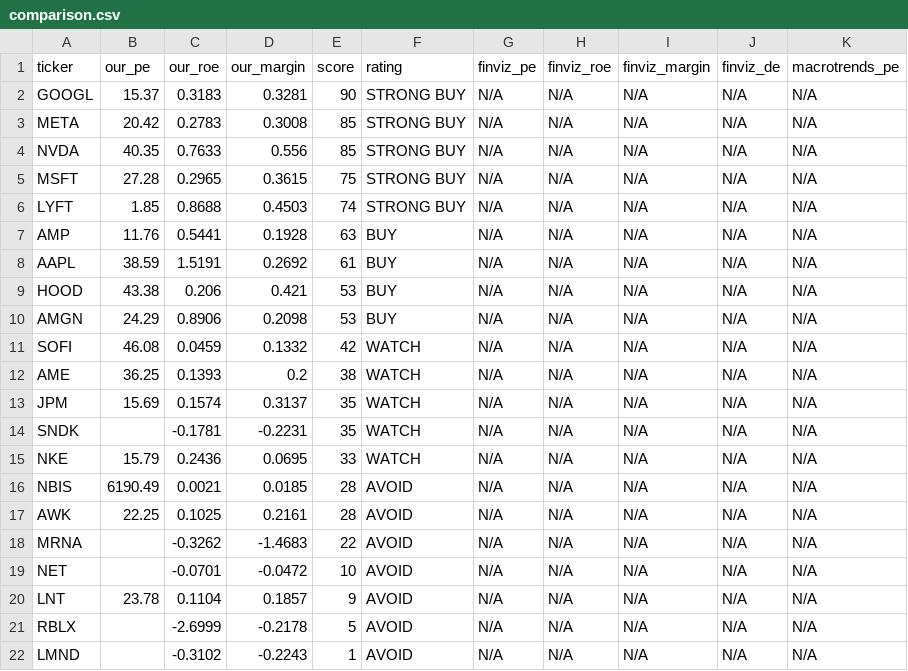
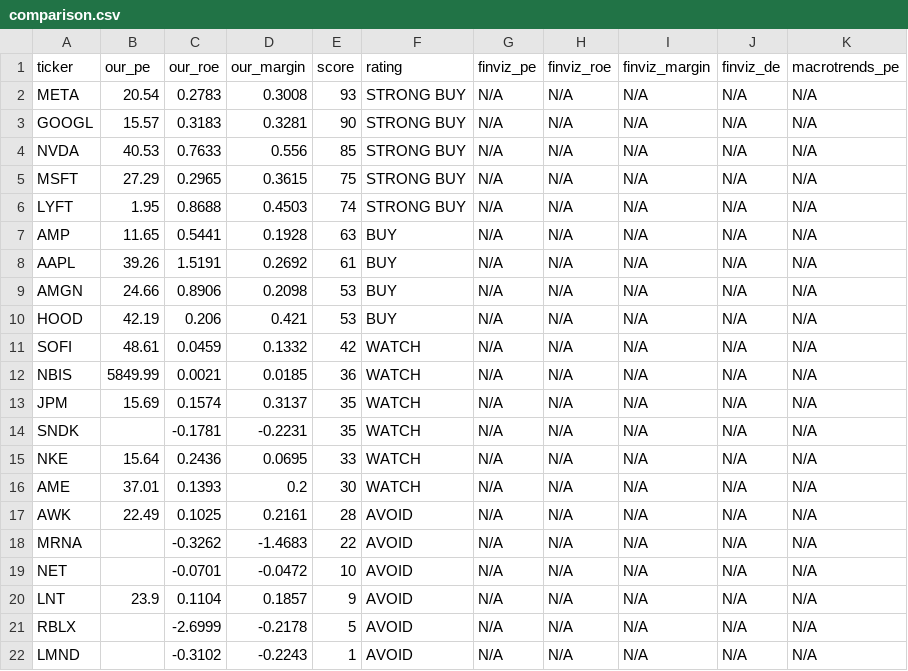
Before and after one commit to leafy-joyce-t/stock-tracker, a CSV file: data/comparison.csv, drawn as a sheet.

```diff
--- a/data/comparison.csv
+++ b/data/comparison.csv
@@ -1,21 +1,21 @@
 ticker,our_pe,our_roe,our_margin,score,rating,finviz_pe,finviz_roe,finviz_margin,finviz_de,macrotrends_pe
-GOOGL,15.37,0.3183,0.3281,90,STRONG BUY,N/A,N/A,N/A,N/A,N/A
-META,20.42,0.2783,0.3008,85,STRONG BUY,N/A,N/A,N/A,N/A,N/A
-NVDA,40.35,0.7633,0.556,85,STRONG BUY,N/A,N/A,N/A,N/A,N/A
-MSFT,27.28,0.2965,0.3615,75,STRONG BUY,N/A,N/A,N/A,N/A,N/A
-LYFT,1.85,0.8688,0.4503,74,STRONG BUY,N/A,N/A,N/A,N/A,N/A
-AMP,11.76,0.5441,0.1928,63,BUY,N/A,N/A,N/A,N/A,N/A
-AAPL,38.59,1.5191,0.2692,61,BUY,N/A,N/A,N/A,N/A,N/A
-HOOD,43.38,0.206,0.421,53,BUY,N/A,N/A,N/A,N/A,N/A
-AMGN,24.29,0.8906,0.2098,53,BUY,N/A,N/A,N/A,N/A,N/A
-SOFI,46.08,0.0459,0.1332,42,WATCH,N/A,N/A,N/A,N/A,N/A
-AME,36.25,0.1393,0.2,38,WATCH,N/A,N/A,N/A,N/A,N/A
+META,20.54,0.2783,0.3008,93,STRONG BUY,N/A,N/A,N/A,N/A,N/A
+GOOGL,15.57,0.3183,0.3281,90,STRONG BUY,N/A,N/A,N/A,N/A,N/A
+NVDA,40.53,0.7633,0.556,85,STRONG BUY,N/A,N/A,N/A,N/A,N/A
+MSFT,27.29,0.2965,0.3615,75,STRONG BUY,N/A,N/A,N/A,N/A,N/A
+LYFT,1.95,0.8688,0.4503,74,STRONG BUY,N/A,N/A,N/A,N/A,N/A
+AMP,11.65,0.5441,0.1928,63,BUY,N/A,N/A,N/A,N/A,N/A
+AAPL,39.26,1.5191,0.2692,61,BUY,N/A,N/A,N/A,N/A,N/A
+AMGN,24.66,0.8906,0.2098,53,BUY,N/A,N/A,N/A,N/A,N/A
+HOOD,42.19,0.206,0.421,53,BUY,N/A,N/A,N/A,N/A,N/A
+SOFI,48.61,0.0459,0.1332,42,WATCH,N/A,N/A,N/A,N/A,N/A
+NBIS,5849.99,0.0021,0.0185,36,WATCH,N/A,N/A,N/A,N/A,N/A
 JPM,15.69,0.1574,0.3137,35,WATCH,N/A,N/A,N/A,N/A,N/A
 SNDK,,-0.1781,-0.2231,35,WATCH,N/A,N/A,N/A,N/A,N/A
-NKE,15.79,0.2436,0.0695,33,WATCH,N/A,N/A,N/A,N/A,N/A
-NBIS,6190.49,0.0021,0.0185,28,AVOID,N/A,N/A,N/A,N/A,N/A
-AWK,22.25,0.1025,0.2161,28,AVOID,N/A,N/A,N/A,N/A,N/A
+NKE,15.64,0.2436,0.0695,33,WATCH,N/A,N/A,N/A,N/A,N/A
+AME,37.01,0.1393,0.2,30,WATCH,N/A,N/A,N/A,N/A,N/A
+AWK,22.49,0.1025,0.2161,28,AVOID,N/A,N/A,N/A,N/A,N/A
 MRNA,,-0.3262,-1.4683,22,AVOID,N/A,N/A,N/A,N/A,N/A
 NET,,-0.0701,-0.0472,10,AVOID,N/A,N/A,N/A,N/A,N/A
-LNT,23.78,0.1104,0.1857,9,AVOID,N/A,N/A,N/A,N/A,N/A
+LNT,23.9,0.1104,0.1857,9,AVOID,N/A,N/A,N/A,N/A,N/A
 RBLX,,-2.6999,-0.2178,5,AVOID,N/A,N/A,N/A,N/A,N/A
```
Also changed, not shown: data/calculated_ratios.csv, data/financials/SOFI_balance.csv, 25 other files.
